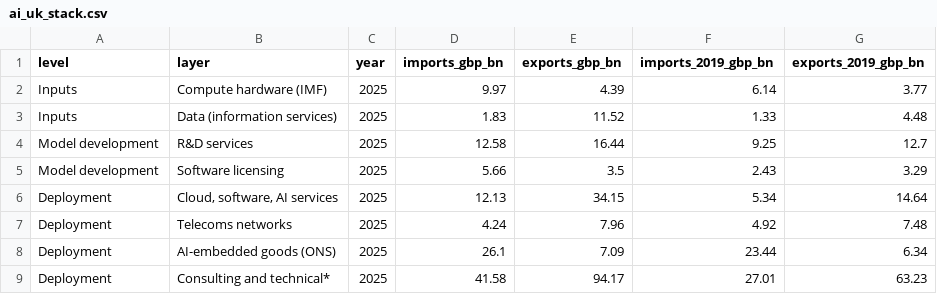
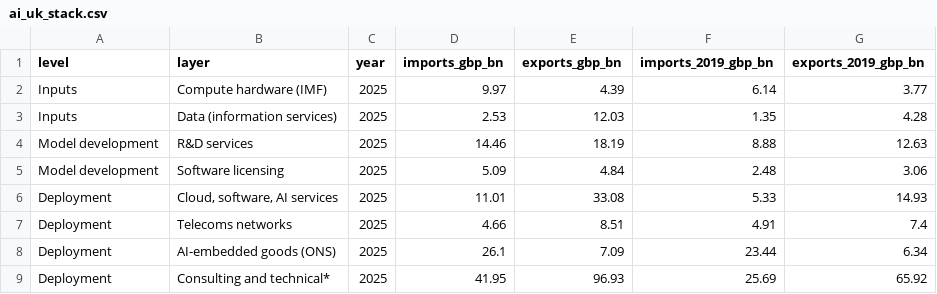
Before and after one commit to Emily-coding/ukmacro, a CSV file: data/trade/ai/ai_uk_stack.csv, drawn as a sheet.

```diff
--- a/data/trade/ai/ai_uk_stack.csv
+++ b/data/trade/ai/ai_uk_stack.csv
@@ -2,8 +2,8 @@ level,layer,year,imports_gbp_bn,exports_gbp_bn,imports_2019_gbp_bn,exports_2019_
 Inputs,Compute hardware (IMF),2025,9.97,4.39,6.14,3.77
-Inputs,Data (information services),2025,1.83,11.52,1.33,4.48
-Model development,R&D services,2025,12.58,16.44,9.25,12.7
-Model development,Software licensing,2025,5.66,3.5,2.43,3.29
-Deployment,"Cloud, software, AI services",2025,12.13,34.15,5.34,14.64
-Deployment,Telecoms networks,2025,4.24,7.96,4.92,7.48
+Inputs,Data (information services),2025,2.53,12.03,1.35,4.28
+Model development,R&D services,2025,14.46,18.19,8.88,12.63
+Model development,Software licensing,2025,5.09,4.84,2.48,3.06
+Deployment,"Cloud, software, AI services",2025,11.01,33.08,5.33,14.93
+Deployment,Telecoms networks,2025,4.66,8.51,4.91,7.4
 Deployment,AI-embedded goods (ONS),2025,26.1,7.09,23.44,6.34
-Deployment,Consulting and technical*,2025,41.58,94.17,27.01,63.23
+Deployment,Consulting and technical*,2025,41.95,96.93,25.69,65.92
```
Also changed, not shown: data/trade/ai/ai_trade_by_country.csv, data/trade/ai/ai_trade_by_country_rolling.csv, 16 other files.
